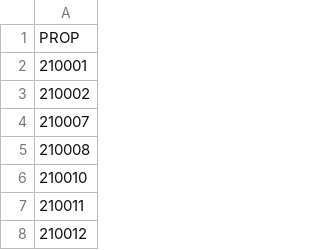
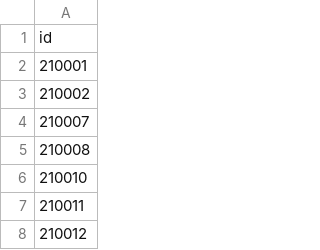
Before and after one commit to rjrege/ECHO_project, a CSV file: id_nums.csv, drawn as a sheet; only a part is shown.

```diff
--- a/id_nums.csv
+++ b/id_nums.csv
@@ -1,2 +1,2 @@
-PROP
+id
 210001
```
Also changed, not shown: 1 other file.
